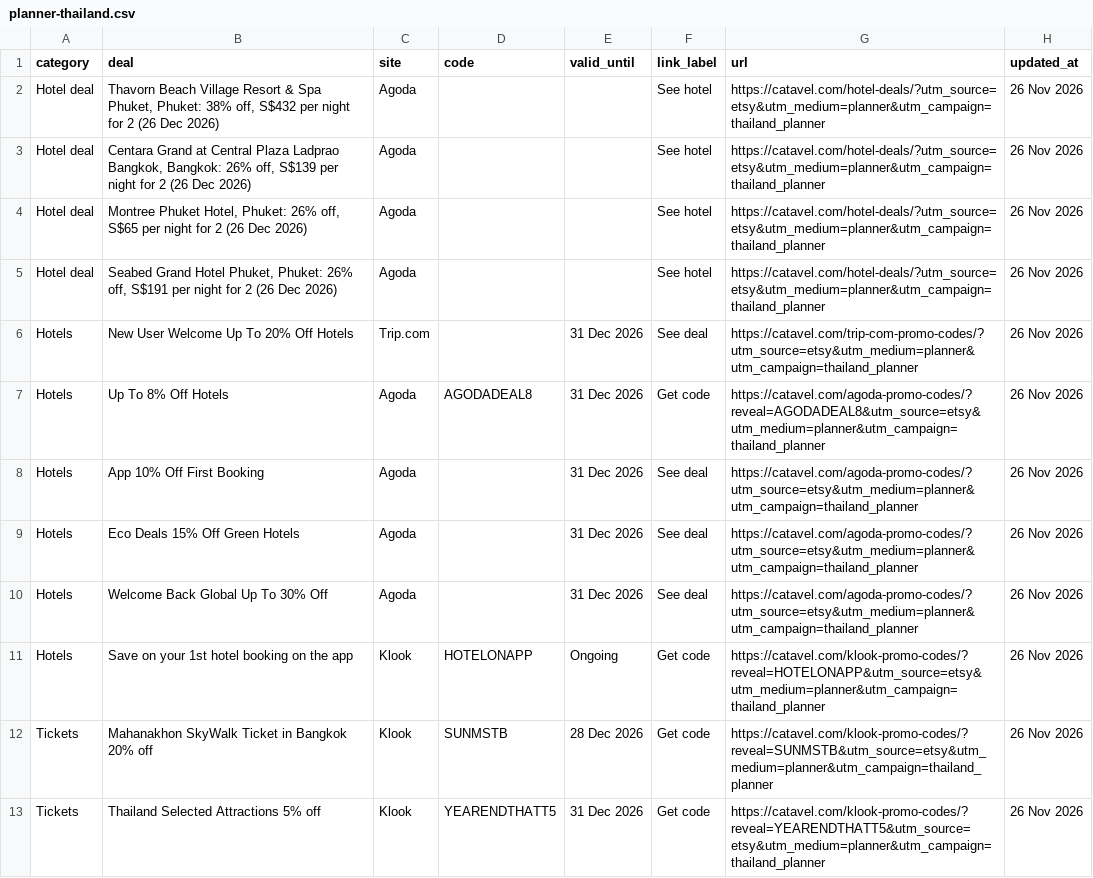
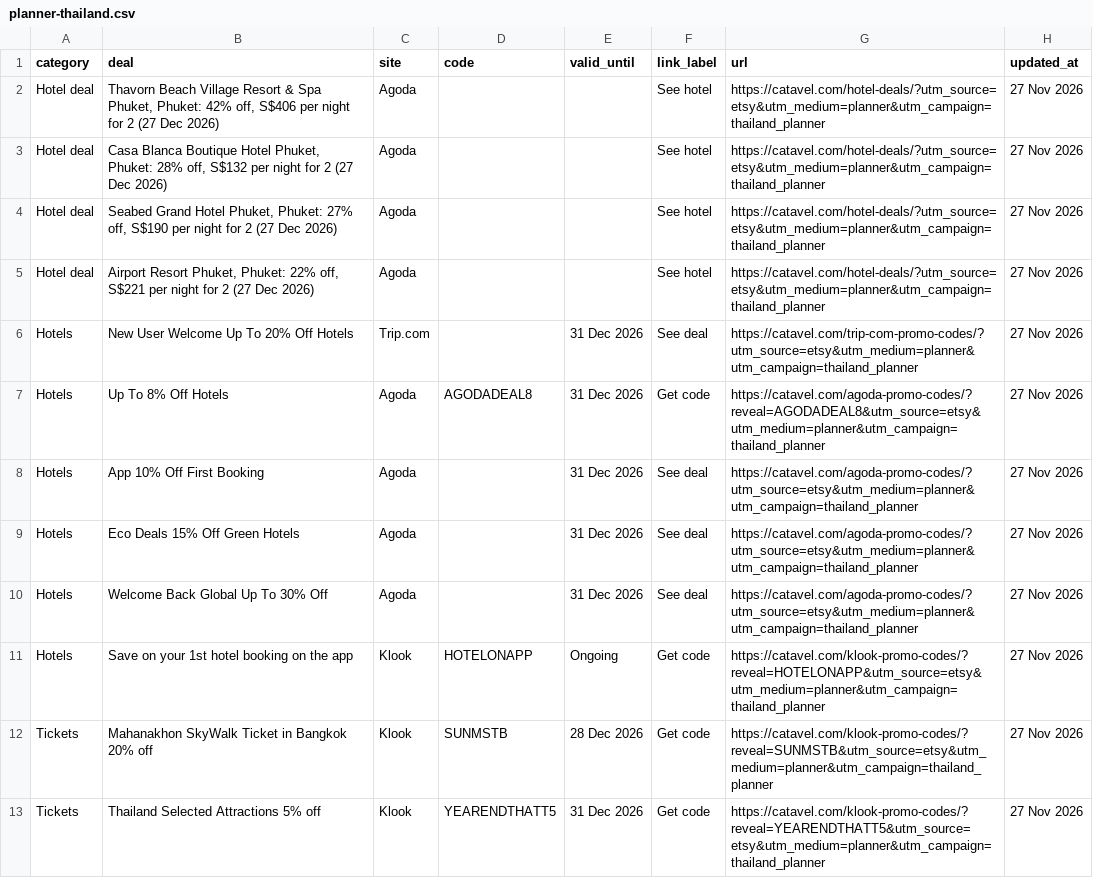
Before and after one commit to catavel/Catavel, a CSV file: feeds/planner-thailand.csv, drawn as a sheet.

Commit message:
chore: update planner feed thailand [2026-11-27]

```diff
--- a/feeds/planner-thailand.csv
+++ b/feeds/planner-thailand.csv
@@ -1,13 +1,13 @@
 category,deal,site,code,valid_until,link_label,url,updated_at
-Hotel deal,"Thavorn Beach Village Resort & Spa Phuket, Phuket: 38% off, S$432 per night for 2 (26 Dec 2026)",Agoda,,,See hotel,https://catavel.com/hotel-deals/?utm_source=etsy&utm_medium=planner&utm_campaign=thailand_planner,26 Nov 2026
-Hotel deal,"Centara Grand at Central Plaza Ladprao Bangkok, Bangkok: 26% off, S$139 per night for 2 (26 Dec 2026)",Agoda,,,See hotel,https://catavel.com/hotel-deals/?utm_source=etsy&utm_medium=planner&utm_campaign=thailand_planner,26 Nov 2026
-Hotel deal,"Montree Phuket Hotel, Phuket: 26% off, S$65 per night for 2 (26 Dec 2026)",Agoda,,,See hotel,https://catavel.com/hotel-deals/?utm_source=etsy&utm_medium=planner&utm_campaign=thailand_planner,26 Nov 2026
-Hotel deal,"Seabed Grand Hotel Phuket, Phuket: 26% off, S$191 per night for 2 (26 Dec 2026)",Agoda,,,See hotel,https://catavel.com/hotel-deals/?utm_source=etsy&utm_medium=planner&utm_campaign=thailand_planner,26 Nov 2026
-Hotels,New User Welcome Up To 20% Off Hotels,Trip.com,,31 Dec 2026,See deal,https://catavel.com/trip-com-promo-codes/?utm_source=etsy&utm_medium=planner&utm_campaign=thailand_planner,26 Nov 2026
-Hotels,Up To 8% Off Hotels,Agoda,AGODADEAL8,31 Dec 2026,Get code,https://catavel.com/agoda-promo-codes/?reveal=AGODADEAL8&utm_source=etsy&utm_medium=planner&utm_campaign=thailand_planner,26 Nov 2026
-Hotels,App 10% Off First Booking,Agoda,,31 Dec 2026,See deal,https://catavel.com/agoda-promo-codes/?utm_source=etsy&utm_medium=planner&utm_campaign=thailand_planner,26 Nov 2026
-Hotels,Eco Deals 15% Off Green Hotels,Agoda,,31 Dec 2026,See deal,https://catavel.com/agoda-promo-codes/?utm_source=etsy&utm_medium=planner&utm_campaign=thailand_planner,26 Nov 2026
-Hotels,Welcome Back Global Up To 30% Off,Agoda,,31 Dec 2026,See deal,https://catavel.com/agoda-promo-codes/?utm_source=etsy&utm_medium=planner&utm_campaign=thailand_planner,26 Nov 2026
-Hotels,Save on your 1st hotel booking on the app,Klook,HOTELONAPP,Ongoing,Get code,https://catavel.com/klook-promo-codes/?reveal=HOTELONAPP&utm_source=etsy&utm_medium=planner&utm_campaign=thailand_planner,26 Nov 2026
-Tickets,Mahanakhon SkyWalk Ticket in Bangkok 20% off,Klook,SUNMSTB,28 Dec 2026,Get code,https://catavel.com/klook-promo-codes/?reveal=SUNMSTB&utm_source=etsy&utm_medium=planner&utm_campaign=thailand_planner,26 Nov 2026
-Tickets,Thailand Selected Attractions 5% off,Klook,YEARENDTHATT5,31 Dec 2026,Get code,https://catavel.com/klook-promo-codes/?reveal=YEARENDTHATT5&utm_source=etsy&utm_medium=planner&utm_campaign=thailand_planner,26 Nov 2026
+Hotel deal,"Thavorn Beach Village Resort & Spa Phuket, Phuket: 42% off, S$406 per night for 2 (27 Dec 2026)",Agoda,,,See hotel,https://catavel.com/hotel-deals/?utm_source=etsy&utm_medium=planner&utm_campaign=thailand_planner,27 Nov 2026
+Hotel deal,"Casa Blanca Boutique Hotel Phuket, Phuket: 28% off, S$132 per night for 2 (27 Dec 2026)",Agoda,,,See hotel,https://catavel.com/hotel-deals/?utm_source=etsy&utm_medium=planner&utm_campaign=thailand_planner,27 Nov 2026
+Hotel deal,"Seabed Grand Hotel Phuket, Phuket: 27% off, S$190 per night for 2 (27 Dec 2026)",Agoda,,,See hotel,https://catavel.com/hotel-deals/?utm_source=etsy&utm_medium=planner&utm_campaign=thailand_planner,27 Nov 2026
+Hotel deal,"Airport Resort Phuket, Phuket: 22% off, S$221 per night for 2 (27 Dec 2026)",Agoda,,,See hotel,https://catavel.com/hotel-deals/?utm_source=etsy&utm_medium=planner&utm_campaign=thailand_planner,27 Nov 2026
+Hotels,New User Welcome Up To 20% Off Hotels,Trip.com,,31 Dec 2026,See deal,https://catavel.com/trip-com-promo-codes/?utm_source=etsy&utm_medium=planner&utm_campaign=thailand_planner,27 Nov 2026
+Hotels,Up To 8% Off Hotels,Agoda,AGODADEAL8,31 Dec 2026,Get code,https://catavel.com/agoda-promo-codes/?reveal=AGODADEAL8&utm_source=etsy&utm_medium=planner&utm_campaign=thailand_planner,27 Nov 2026
+Hotels,App 10% Off First Booking,Agoda,,31 Dec 2026,See deal,https://catavel.com/agoda-promo-codes/?utm_source=etsy&utm_medium=planner&utm_campaign=thailand_planner,27 Nov 2026
+Hotels,Eco Deals 15% Off Green Hotels,Agoda,,31 Dec 2026,See deal,https://catavel.com/agoda-promo-codes/?utm_source=etsy&utm_medium=planner&utm_campaign=thailand_planner,27 Nov 2026
+Hotels,Welcome Back Global Up To 30% Off,Agoda,,31 Dec 2026,See deal,https://catavel.com/agoda-promo-codes/?utm_source=etsy&utm_medium=planner&utm_campaign=thailand_planner,27 Nov 2026
+Hotels,Save on your 1st hotel booking on the app,Klook,HOTELONAPP,Ongoing,Get code,https://catavel.com/klook-promo-codes/?reveal=HOTELONAPP&utm_source=etsy&utm_medium=planner&utm_campaign=thailand_planner,27 Nov 2026
+Tickets,Mahanakhon SkyWalk Ticket in Bangkok 20% off,Klook,SUNMSTB,28 Dec 2026,Get code,https://catavel.com/klook-promo-codes/?reveal=SUNMSTB&utm_source=etsy&utm_medium=planner&utm_campaign=thailand_planner,27 Nov 2026
+Tickets,Thailand Selected Attractions 5% off,Klook,YEARENDTHATT5,31 Dec 2026,Get code,https://catavel.com/klook-promo-codes/?reveal=YEARENDTHATT5&utm_source=etsy&utm_medium=planner&utm_campaign=thailand_planner,27 Nov 2026
```
